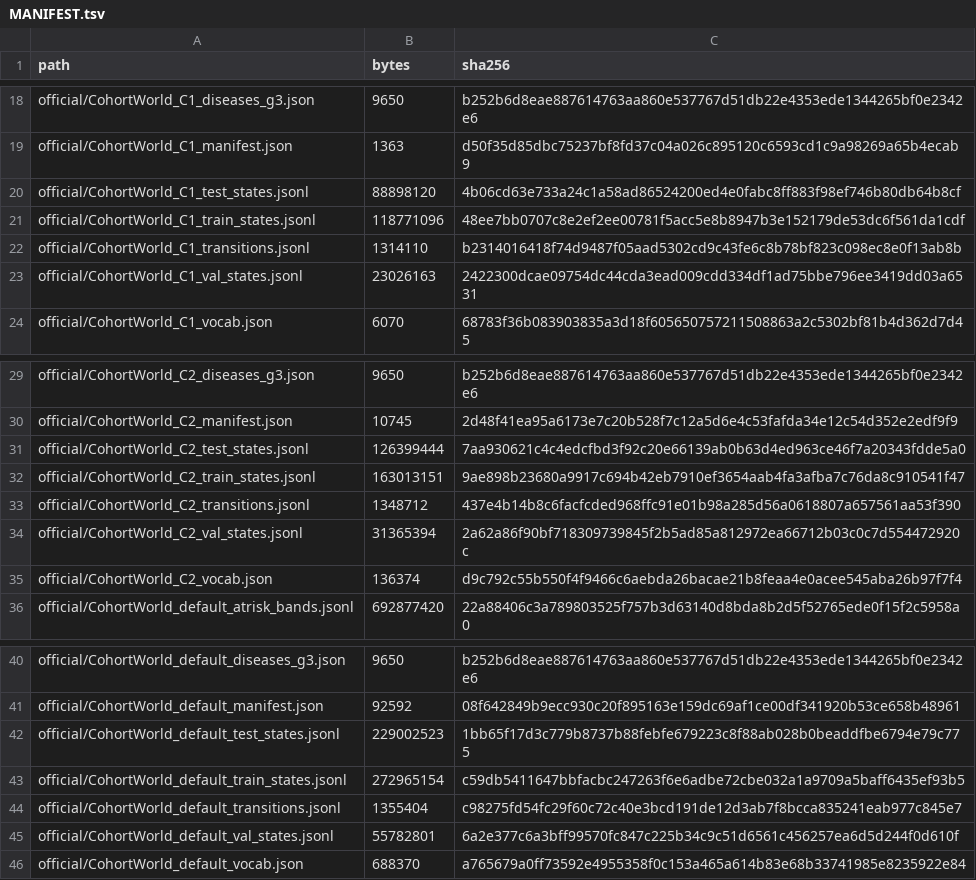
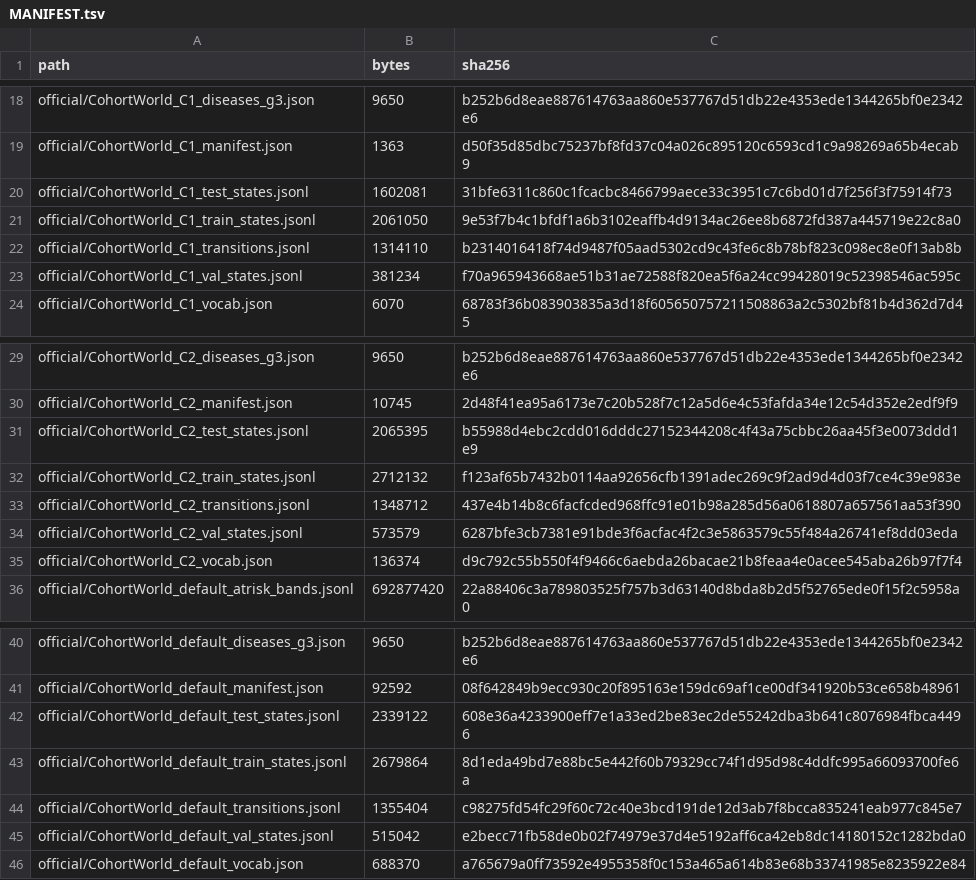
Before and after one commit to Chrisa142857/cohort-world, a TSV file: data/MANIFEST.tsv, drawn as a sheet; only a part is shown, gaps mark what is left out; the diff covers the shown part only.

```diff
--- a/data/MANIFEST.tsv
+++ b/data/MANIFEST.tsv
@@ -19,6 +19,6 @@ official/CohortWorld_C1_diseases_g3.json	9650	b252b6d8eae887614763aa860e537767d5
 official/CohortWorld_C1_manifest.json	1363	d50f35d85dbc75237bf8fd37c04a026c895120c6593cd1c9a98269a65b4ecab9
-official/CohortWorld_C1_test_states.jsonl	88898120	4b06cd63e733a24c1a58ad86524200ed4e0fabc8ff883f98ef746b80db64b8cf
-official/CohortWorld_C1_train_states.jsonl	118771096	48ee7bb0707c8e2ef2ee00781f5acc5e8b8947b3e152179de53dc6f561da1cdf
+official/CohortWorld_C1_test_states.jsonl	1602081	31bfe6311c860c1fcacbc8466799aece33c3951c7c6bd01d7f256f3f75914f73
+official/CohortWorld_C1_train_states.jsonl	2061050	9e53f7b4c1bfdf1a6b3102eaffb4d9134ac26ee8b6872fd387a445719e22c8a0
 official/CohortWorld_C1_transitions.jsonl	1314110	b2314016418f74d9487f05aad5302cd9c43fe6c8b78bf823c098ec8e0f13ab8b
-official/CohortWorld_C1_val_states.jsonl	23026163	2422300dcae09754dc44cda3ead009cdd334df1ad75bbe796ee3419dd03a6531
+official/CohortWorld_C1_val_states.jsonl	381234	f70a965943668ae51b31ae72588f820ea5f6a24cc99428019c52398546ac595c
 official/CohortWorld_C1_vocab.json	6070	68783f36b083903835a3d18f605650757211508863a2c5302bf81b4d362d7d45
@@ -30,6 +30,6 @@ official/CohortWorld_C2_diseases_g3.json	9650	b252b6d8eae887614763aa860e537767d5
 official/CohortWorld_C2_manifest.json	10745	2d48f41ea95a6173e7c20b528f7c12a5d6e4c53fafda34e12c54d352e2edf9f9
-official/CohortWorld_C2_test_states.jsonl	126399444	7aa930621c4c4edcfbd3f92c20e66139ab0b63d4ed963ce46f7a20343fdde5a0
-official/CohortWorld_C2_train_states.jsonl	163013151	9ae898b23680a9917c694b42eb7910ef3654aab4fa3afba7c76da8c910541f47
+official/CohortWorld_C2_test_states.jsonl	2065395	b55988d4ebc2cdd016dddc27152344208c4f43a75cbbc26aa45f3e0073ddd1e9
+official/CohortWorld_C2_train_states.jsonl	2712132	f123af65b7432b0114aa92656cfb1391adec269c9f2ad9d4d03f7ce4c39e983e
 official/CohortWorld_C2_transitions.jsonl	1348712	437e4b14b8c6facfcded968ffc91e01b98a285d56a0618807a657561aa53f390
-official/CohortWorld_C2_val_states.jsonl	31365394	2a62a86f90bf718309739845f2b5ad85a812972ea66712b03c0c7d554472920c
+official/CohortWorld_C2_val_states.jsonl	573579	6287bfe3cb7381e91bde3f6acfac4f2c3e5863579c55f484a26741ef8dd03eda
 official/CohortWorld_C2_vocab.json	136374	d9c792c55b550f4f9466c6aebda26bacae21b8feaa4e0acee545aba26b97f7f4
@@ -41,6 +41,6 @@ official/CohortWorld_default_diseases_g3.json	9650	b252b6d8eae887614763aa860e537
 official/CohortWorld_default_manifest.json	92592	08f642849b9ecc930c20f895163e159dc69af1ce00df341920b53ce658b48961
-official/CohortWorld_default_test_states.jsonl	229002523	1bb65f17d3c779b8737b88febfe679223c8f88ab028b0beaddfbe6794e79c775
-official/CohortWorld_default_train_states.jsonl	272965154	c59db5411647bbfacbc247263f6e6adbe72cbe032a1a9709a5baff6435ef93b5
+official/CohortWorld_default_test_states.jsonl	2339122	608e36a4233900eff7e1a33ed2be83ec2de55242dba3b641c8076984fbca4496
+official/CohortWorld_default_train_states.jsonl	2679864	8d1eda49bd7e88bc5e442f60b79329cc74f1d95d98c4ddfc995a66093700fe6a
 official/CohortWorld_default_transitions.jsonl	1355404	c98275fd54fc29f60c72c40e3bcd191de12d3ab7f8bcca835241eab977c845e7
-official/CohortWorld_default_val_states.jsonl	55782801	6a2e377c6a3bff99570fc847c225b34c9c51d6561c456257ea6d5d244f0d610f
+official/CohortWorld_default_val_states.jsonl	515042	e2becc71fb58de0b02f74979e37d4e5192aff6ca42eb8dc14180152c1282bda0
 official/CohortWorld_default_vocab.json	688370	a765679a0ff73592e4955358f0c153a465a614b83e68b33741985e8235922e84
```
Also changed, not shown: 1 added row, 11 removed rows and 51 edited cells elsewhere in this file.
